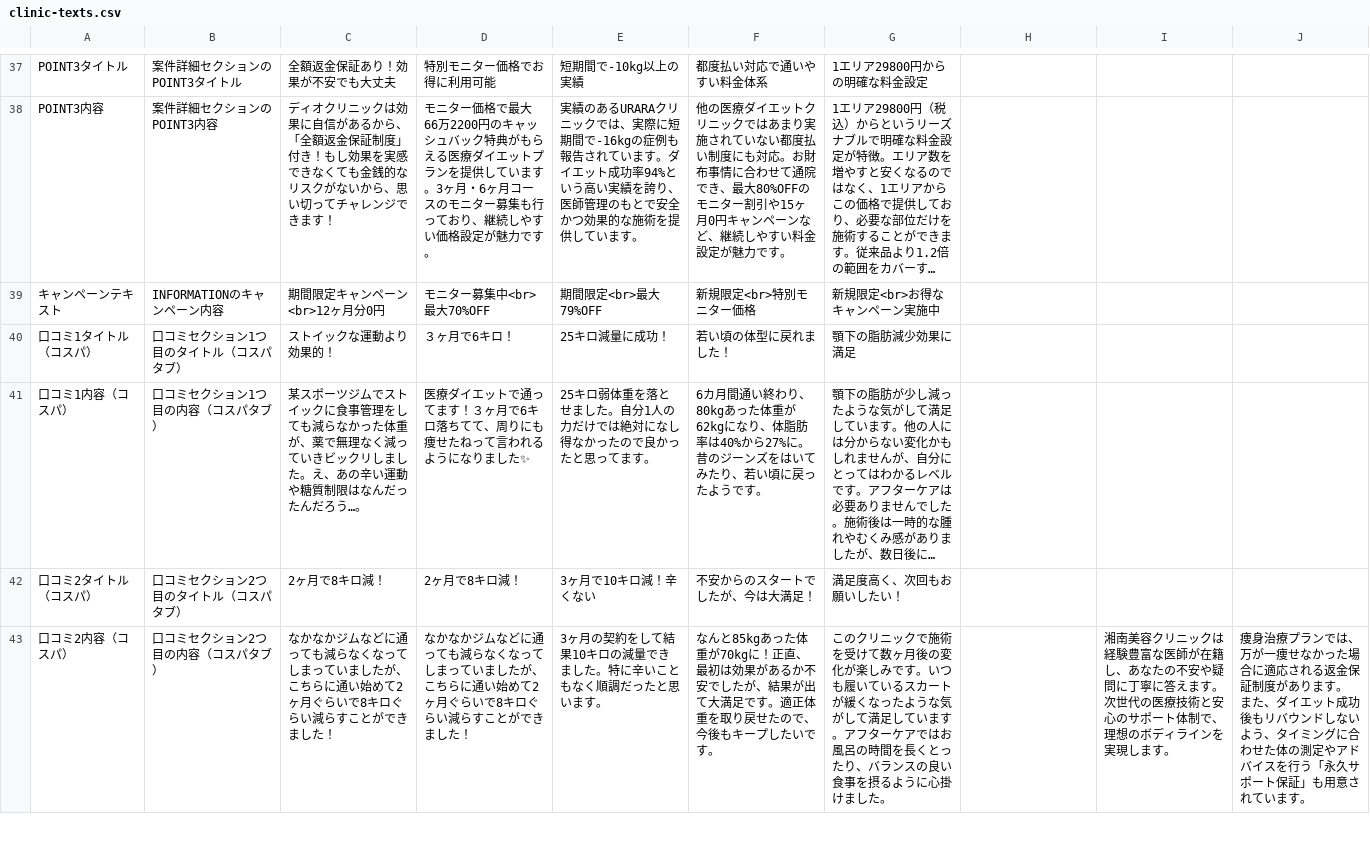
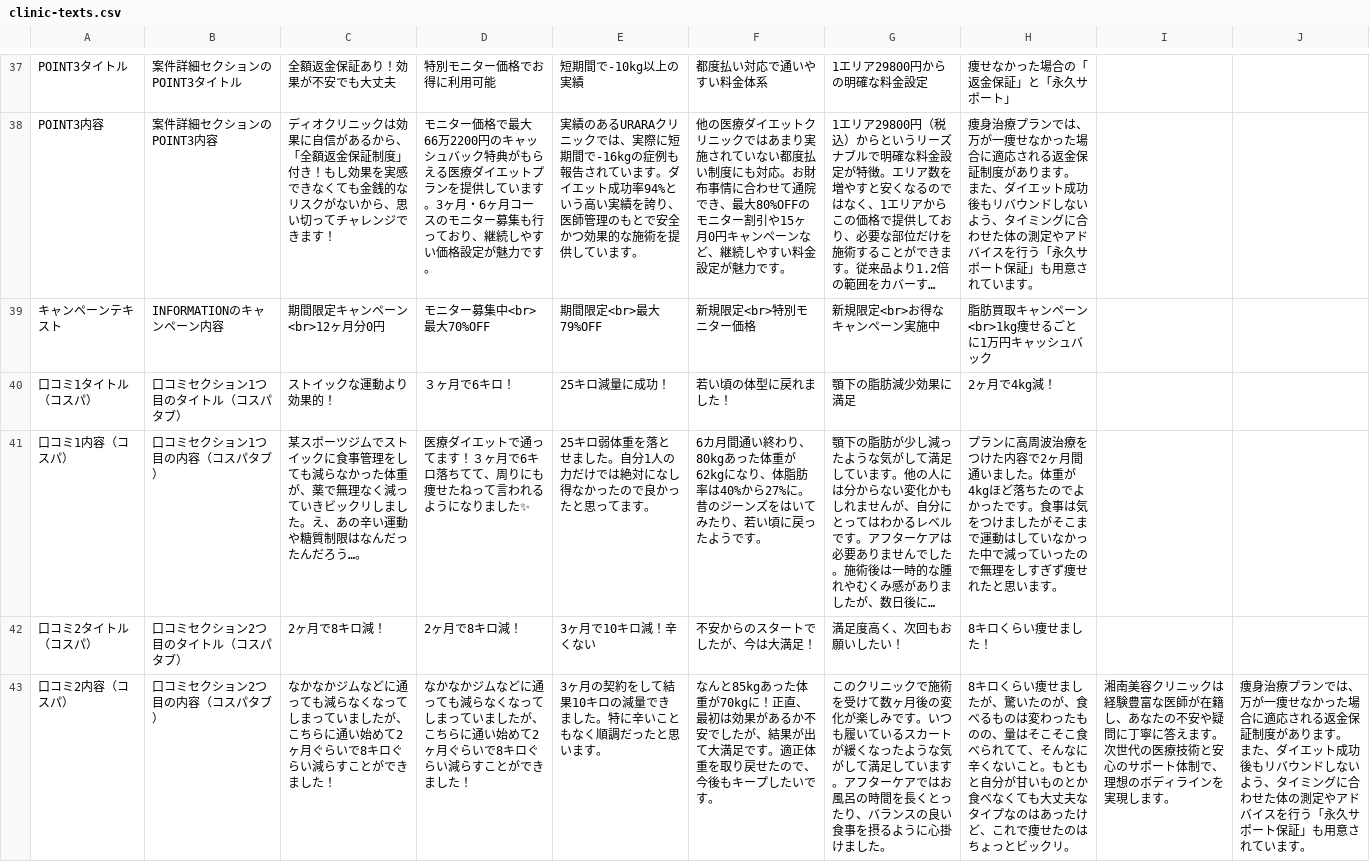
Before and after one commit to senjinholdings/GSA_Medical_Diet, a CSV file: public/cryolipolysis/data/clinic-texts.csv, drawn as a sheet; only a part is shown, gaps mark what is left out; long unchanged cells end in …; the diff covers the shown part only; the diff names each change by its address in the sheet, - before the commit and + after, or states it on an @@ line.

```diff
--- a/public/cryolipolysis/data/clinic-texts.csv
+++ b/public/cryolipolysis/data/clinic-texts.csv
-H37: (empty)
+H37: 痩せなかった場合の「返金保証」と「永久サポート」
-H38: (empty)
+H38: 痩身治療プランでは、万が一痩せなかった場合に適応される返金保証制度があります。 また、ダイエット成功後もリバウンドしないよう、タイミングに合わせた体の測定やアドバイスを行う「永久サポート保証」も用意されています。
-H39: (empty)
+H39: 脂肪買取キャンペーン<br>1kg痩せるごとに1万円キャッシュバック
-H40: (empty)
+H40: 2ヶ月で4kg減！
-H41: (empty)
+H41: プランに高周波治療をつけた内容で2ヶ月間通いました。体重が4kgほど落ちたのでよかったです。食事は気をつけましたがそこまで運動はしていなかった中で減っていったので無理をしすぎず痩せれたと思います。
-H42: (empty)
+H42: 8キロくらい痩せました！
-H43: (empty)
+H43: 8キロくらい痩せましたが、驚いたのが、食べるものは変わったものの、量はそこそこ食べられてて、そんなに辛くないこと。もともと自分が甘いものとか食べなくても大丈夫なタイプなのはあったけど、これで痩せたのはちょっとビックリ。
```
Also changed, not shown: 57 edited cells elsewhere in this file, 1 other file.
